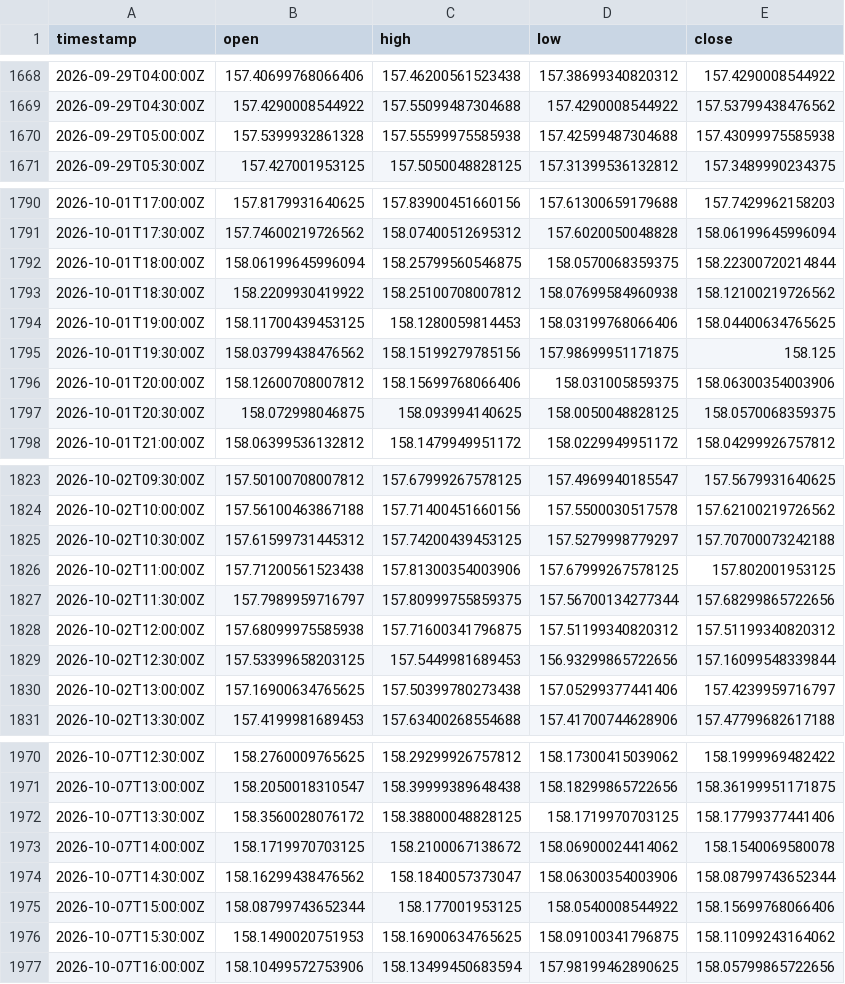
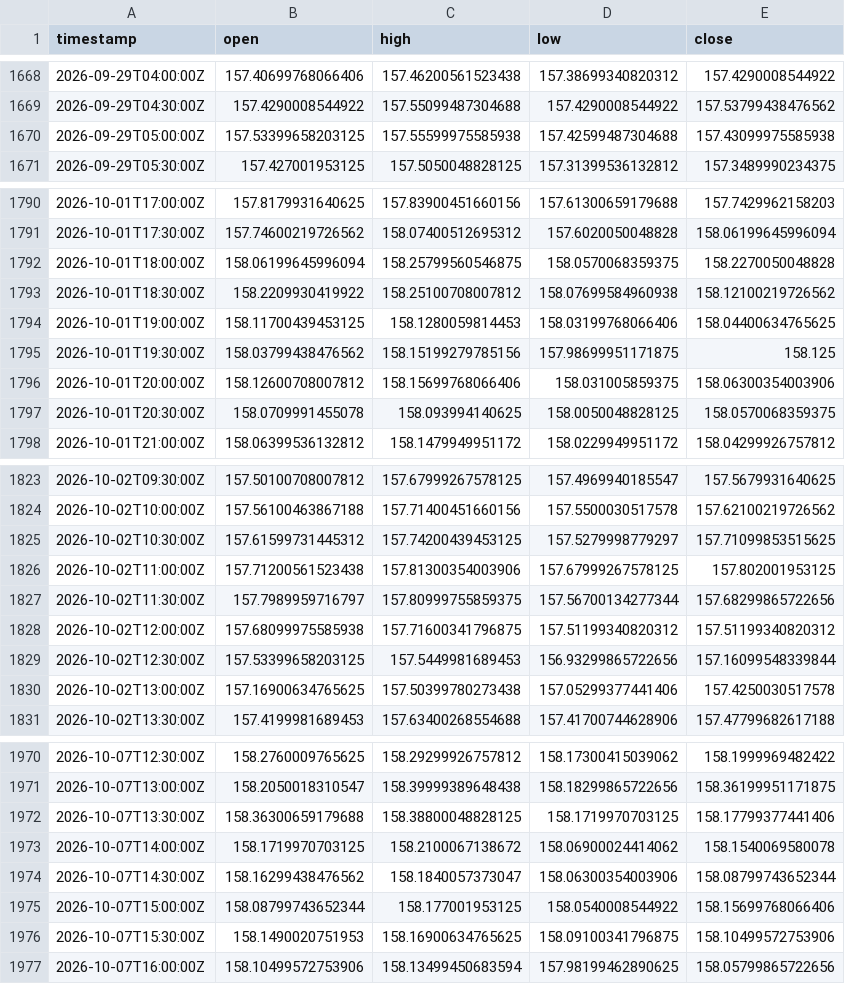
Before and after one commit to robelabraham1219-cmyk/institutional-trading-dashboard, a CSV file: data/USDJPY=X_30m.csv, drawn as a sheet; only a part is shown, gaps mark what is left out; the diff covers the shown part only.

```diff
--- a/data/USDJPY=X_30m.csv
+++ b/data/USDJPY=X_30m.csv
@@ -1669,3 +1669,3 @@ timestamp,open,high,low,close
 2026-09-29T04:30:00Z,157.4290008544922,157.55099487304688,157.4290008544922,157.53799438476562
-2026-09-29T05:00:00Z,157.5399932861328,157.55599975585938,157.42599487304688,157.43099975585938
+2026-09-29T05:00:00Z,157.53399658203125,157.55599975585938,157.42599487304688,157.43099975585938
 2026-09-29T05:30:00Z,157.427001953125,157.5050048828125,157.31399536132812,157.3489990234375
@@ -1791,3 +1791,3 @@ timestamp,open,high,low,close
 2026-10-01T17:30:00Z,157.74600219726562,158.07400512695312,157.6020050048828,158.06199645996094
-2026-10-01T18:00:00Z,158.06199645996094,158.25799560546875,158.0570068359375,158.22300720214844
+2026-10-01T18:00:00Z,158.06199645996094,158.25799560546875,158.0570068359375,158.2270050048828
 2026-10-01T18:30:00Z,158.2209930419922,158.25100708007812,158.07699584960938,158.12100219726562
@@ -1796,3 +1796,3 @@ timestamp,open,high,low,close
 2026-10-01T20:00:00Z,158.12600708007812,158.15699768066406,158.031005859375,158.06300354003906
-2026-10-01T20:30:00Z,158.072998046875,158.093994140625,158.0050048828125,158.0570068359375
+2026-10-01T20:30:00Z,158.0709991455078,158.093994140625,158.0050048828125,158.0570068359375
 2026-10-01T21:00:00Z,158.06399536132812,158.1479949951172,158.0229949951172,158.04299926757812
@@ -1824,3 +1824,3 @@ timestamp,open,high,low,close
 2026-10-02T10:00:00Z,157.56100463867188,157.71400451660156,157.5500030517578,157.62100219726562
-2026-10-02T10:30:00Z,157.61599731445312,157.74200439453125,157.5279998779297,157.70700073242188
+2026-10-02T10:30:00Z,157.61599731445312,157.74200439453125,157.5279998779297,157.71099853515625
 2026-10-02T11:00:00Z,157.71200561523438,157.81300354003906,157.67999267578125,157.802001953125
@@ -1829,3 +1829,3 @@ timestamp,open,high,low,close
 2026-10-02T12:30:00Z,157.53399658203125,157.5449981689453,156.93299865722656,157.16099548339844
-2026-10-02T13:00:00Z,157.16900634765625,157.50399780273438,157.05299377441406,157.4239959716797
+2026-10-02T13:00:00Z,157.16900634765625,157.50399780273438,157.05299377441406,157.4250030517578
 2026-10-02T13:30:00Z,157.4199981689453,157.63400268554688,157.41700744628906,157.47799682617188
@@ -1971,3 +1971,3 @@ timestamp,open,high,low,close
 2026-10-07T13:00:00Z,158.2050018310547,158.39999389648438,158.18299865722656,158.36199951171875
-2026-10-07T13:30:00Z,158.3560028076172,158.38800048828125,158.1719970703125,158.17799377441406
+2026-10-07T13:30:00Z,158.36300659179688,158.38800048828125,158.1719970703125,158.17799377441406
 2026-10-07T14:00:00Z,158.1719970703125,158.2100067138672,158.06900024414062,158.1540069580078
@@ -1975,3 +1975,3 @@ timestamp,open,high,low,close
 2026-10-07T15:00:00Z,158.08799743652344,158.177001953125,158.0540008544922,158.15699768066406
-2026-10-07T15:30:00Z,158.1490020751953,158.16900634765625,158.09100341796875,158.11099243164062
+2026-10-07T15:30:00Z,158.1490020751953,158.16900634765625,158.09100341796875,158.10499572753906
 2026-10-07T16:00:00Z,158.10499572753906,158.13499450683594,157.98199462890625,158.05799865722656
```
Also changed, not shown: 19 edited cells elsewhere in this file, data/DX-Y.NYB_30m.csv, data/GBPUSD=X_30m.csv, 11 other files.
